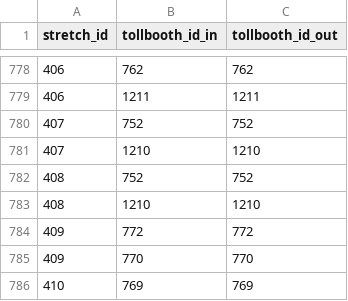
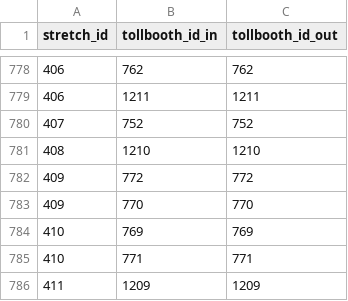
Before and after one commit to elaeon/tollbooth_etc_mx, a CSV file: data/tables/2025/tb_stretch_id.csv, drawn as a sheet; only a part is shown, gaps mark what is left out; the shorter side is filled out with more unchanged rows; the diff names each change by its address in the sheet, - before the commit and + after, or states it on an @@ line.

```diff
--- a/data/tables/2025/tb_stretch_id.csv
+++ b/data/tables/2025/tb_stretch_id.csv
-row 781: 407 | 1210 | 1210
-row 782: 408 | 752 | 752
```
Also changed, not shown: data/tables/2025/tb_sts_stretch_id_patch.csv.
